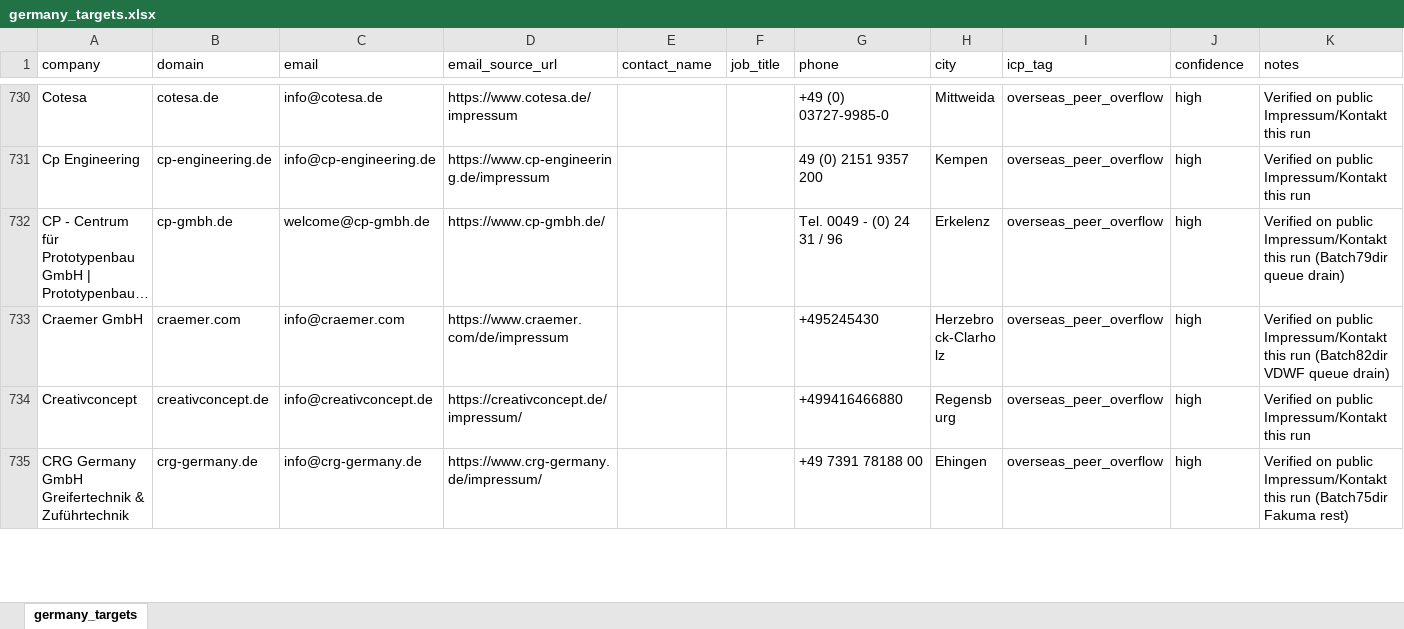
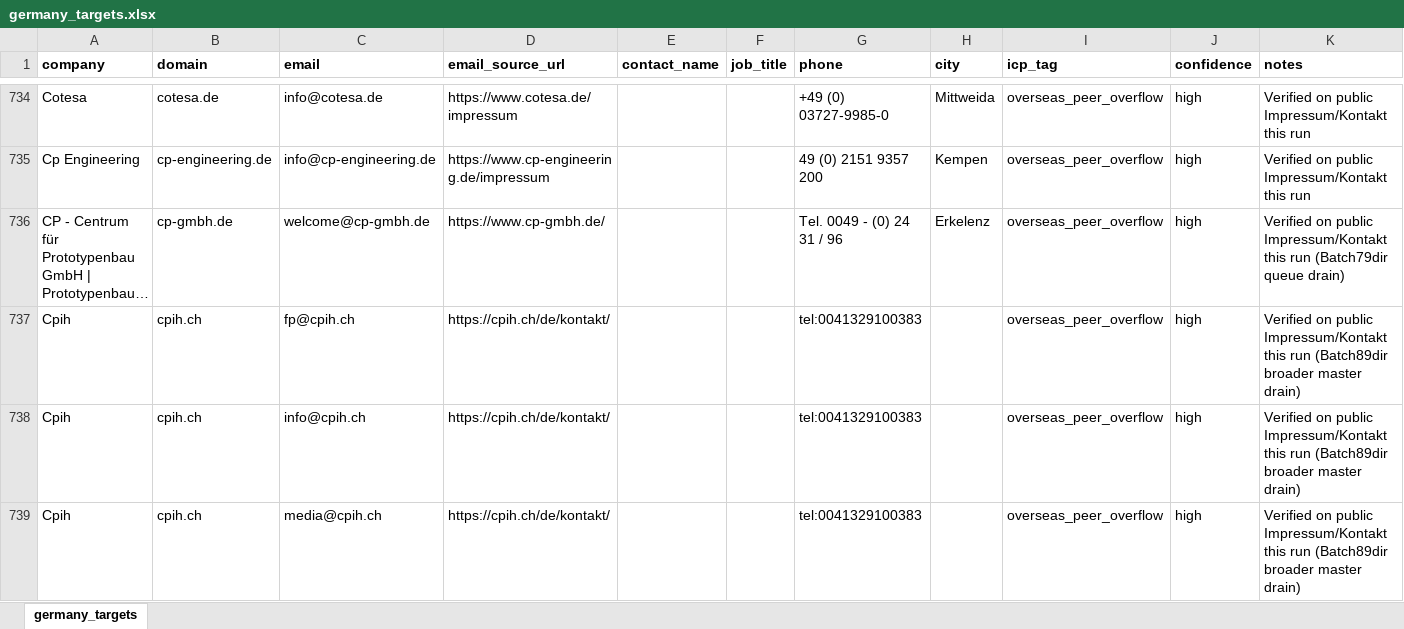
Before and after one commit to lee-lwj/ai, an Excel workbook: mouldible-export-ai/data/germany_targets.xlsx, sheet germany_targets, drawn as a sheet; only a part is shown, gaps mark what is left out; the shorter side is filled out with more unchanged rows; long unchanged cells end in …; values as stored, in another font and other column widths than the file's, no borders; the diff covers the shown part only; the diff names each change by its address in the sheet, - before the commit and + after, or states it on an @@ line.

```diff
--- a/mouldible-export-ai/data/germany_targets.xlsx (sheet germany_targets)
+++ b/mouldible-export-ai/data/germany_targets.xlsx (sheet germany_targets)
-A1:K1 bold: off
+A1:K1 bold: on
+row 737: Cpih | cpih.ch | fp@cpih.ch | https://cpih.ch/de/kontakt/ |  |  | tel:0041329100383 |  | overseas_peer_overflow | high | Verified on public Impressum/Kontakt this run (Batch89dir broader master drain)
+row 738: Cpih | cpih.ch | info@cpih.ch | https://cpih.ch/de/kontakt/ |  |  | tel:0041329100383 |  | overseas_peer_overflow | high | Verified on public Impressum/Kontakt this run (Batch89dir broader master drain)
+row 739: Cpih | cpih.ch | media@cpih.ch | https://cpih.ch/de/kontakt/ |  |  | tel:0041329100383 |  | overseas_peer_overflow | high | Verified on public Impressum/Kontakt this run (Batch89dir broader master drain)
```
Also changed, not shown: 50 added rows and 7 moved rows elsewhere in this sheet, 2 other files.
